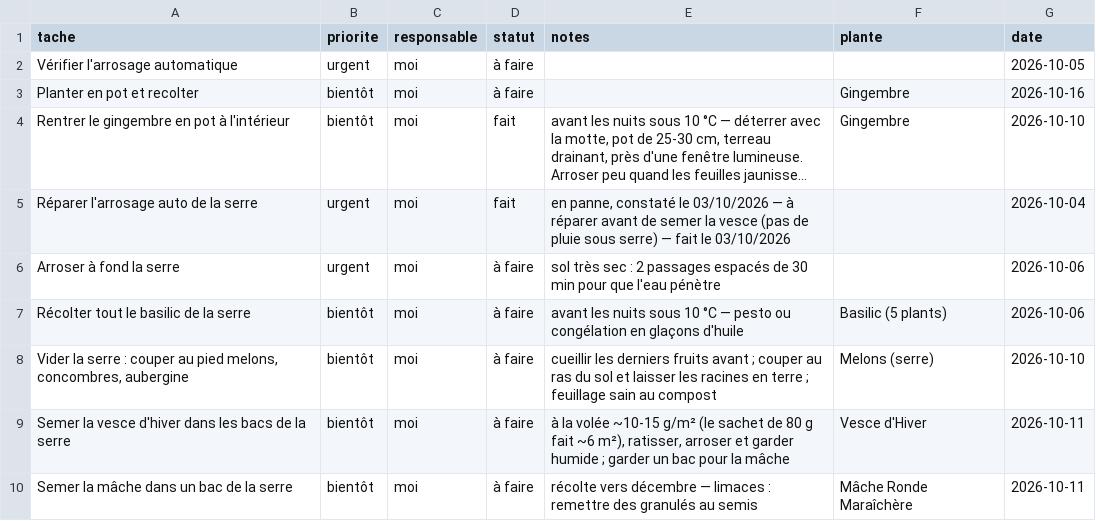
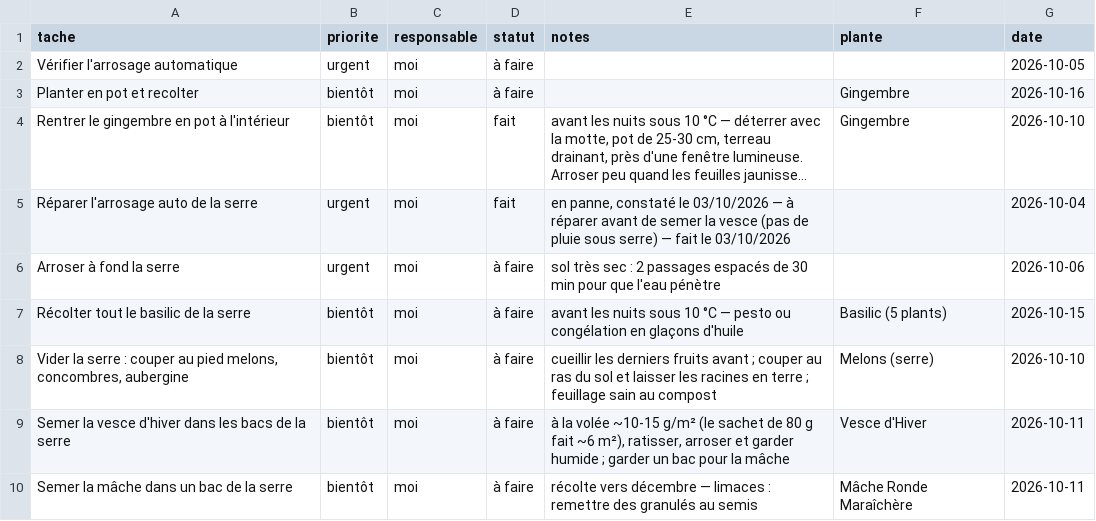
Before and after one commit to leblanctiphaine-px/Jardin, a CSV file: taches.csv, drawn as a sheet; only a part is shown; long unchanged cells end in ….

Commit message:
Tâches : modifier « Récolter tout le basilic de la serre »

```diff
--- a/taches.csv
+++ b/taches.csv
@@ -6,3 +6,3 @@ Réparer l'arrosage auto de la serre,urgent,moi,fait,"en panne, constaté le 03/
 Arroser à fond la serre,urgent,moi,à faire,sol très sec : 2 passages espacés de 30 min pour que l'eau pénètre,,2026-10-06
-Récolter tout le basilic de la serre,bientôt,moi,à faire,avant les nuits sous 10 °C — pesto ou congélation en glaçons d'huile,Basilic (5 plants),2026-10-06
+Récolter tout le basilic de la serre,bientôt,moi,à faire,avant les nuits sous 10 °C — pesto ou congélation en glaçons d'huile,Basilic (5 plants),2026-10-15
 "Vider la serre : couper au pied melons, concombres, aubergine",bientôt,moi,à faire,cueillir les derniers fruits avant ; couper au ras du sol et laisser les racines en terre ; feuillage sain au compost,Melons (serre),2026-10-10
```
